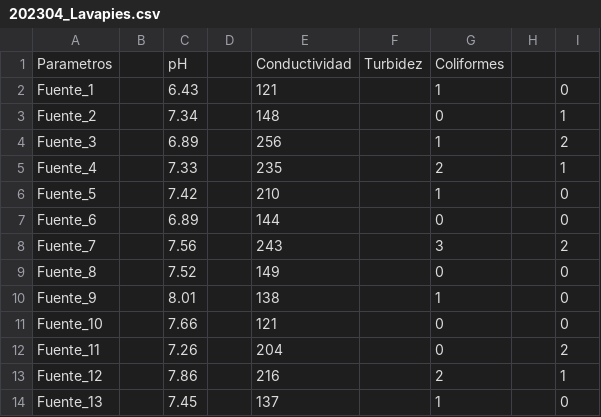
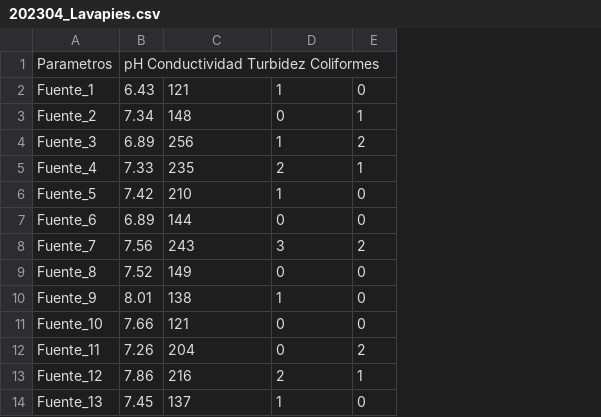
Before and after one commit to aigora/twQ103_2223-madfuentes, a CSV file: archivos/202304_Lavapies.csv, drawn as a sheet; only a part is shown; removed rows and columns are numbered as before the commit, all else as after; the diff names each change by its address in the sheet, - before the commit and + after, or states it on an @@ line.

Commit message:
Update 202304_Lavapies.csv

```diff
--- a/archivos/202304_Lavapies.csv
+++ b/archivos/202304_Lavapies.csv
-column B, empty
-column D, empty
-column F, row 1: Turbidez
-column H, empty
-B1: pH
+B1: pH Conductividad Turbidez Coliformes
-C1: Conductividad
+C1: (empty)
-D1: Coliformes
+D1: (empty)
```
